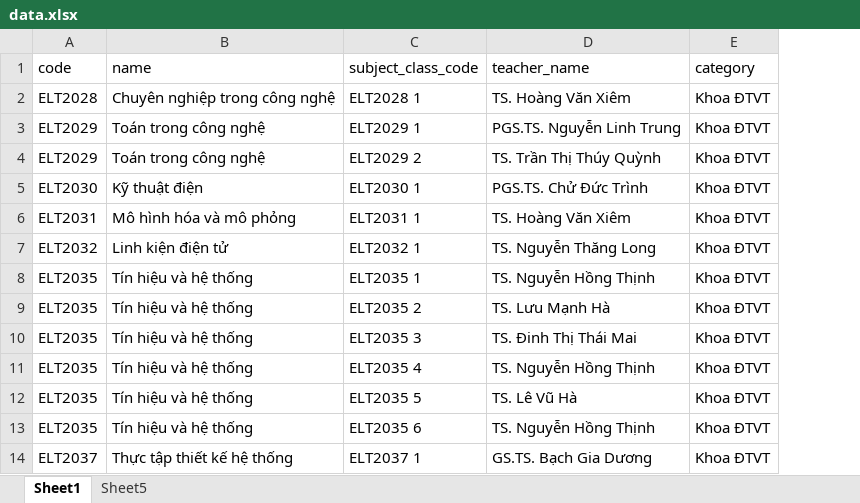
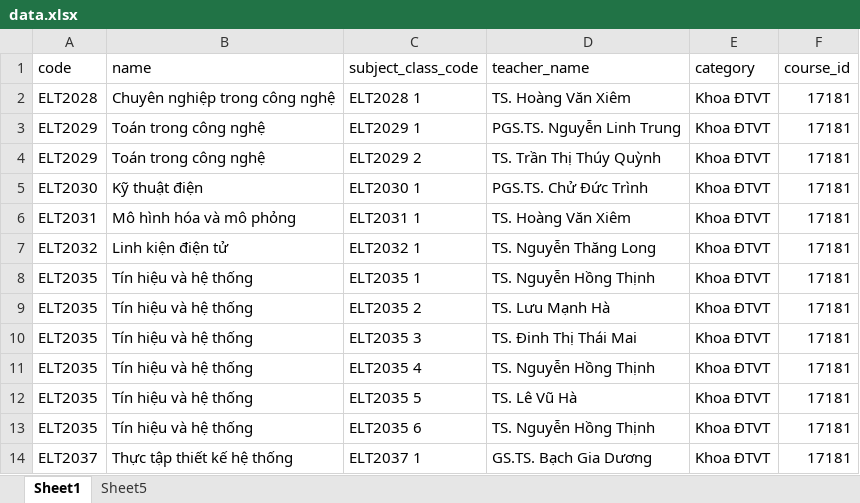
Before and after one commit to lamcm58/UETSurvey, an Excel workbook: docs/data.xlsx, sheet Sheet1, drawn as a sheet; only a part is shown; values as stored, in another font and other column widths than the file's, no borders; the diff names each change by its address in the sheet, - before the commit and + after, or states it on an @@ line.

```diff
--- a/docs/data.xlsx (sheet Sheet1)
+++ b/docs/data.xlsx (sheet Sheet1)
+column F (course_id), rows 2-14: all 17181
```
Also changed, not shown: 23 other files.
